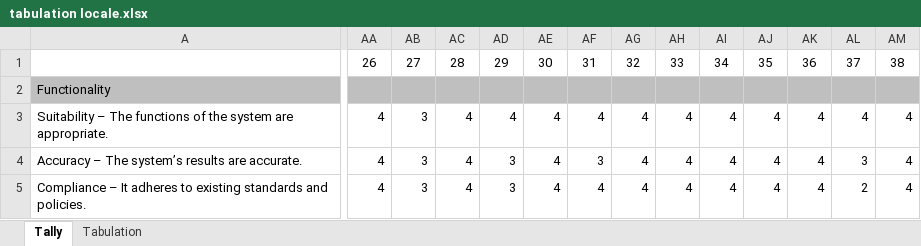
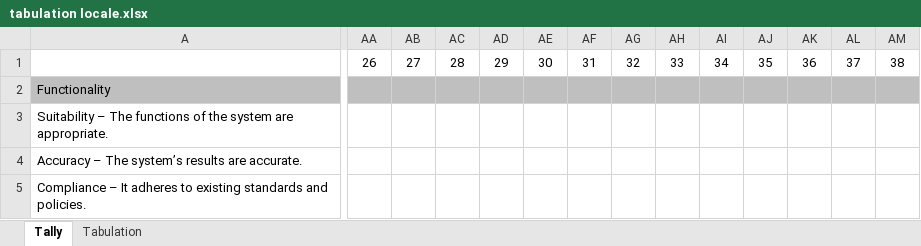
Before and after one commit to LittleEins/Thesis-Collab, an Excel workbook: Deliverables/tabulation locale.xlsx, sheet Tally, drawn as a sheet; only a part is shown, gaps mark what is left out; values as stored, in another font and other column widths than the file's, no borders; the diff covers the shown part only; the diff names each change by its address in the sheet, - before the commit and + after, or states it on an @@ line.

```diff
--- a/Deliverables/tabulation locale.xlsx (sheet Tally)
+++ b/Deliverables/tabulation locale.xlsx (sheet Tally)
-AA3:AA5: 4
+AA3:AA5: (empty)
-AB3:AB5: 3
+AB3:AB5: (empty)
-AC3:AC5: 4
+AC3:AC5: (empty)
-AD3: 4
+AD3: (empty)
-AE3:AE5: 4
+AE3:AE5: (empty)
-AF3: 4
+AF3: (empty)
-AG3:AG5: 4
+AG3:AG5: (empty)
-AH3:AH5: 4
+AH3:AH5: (empty)
-AI3:AI5: 4
+AI3:AI5: (empty)
-AJ3:AJ5: 4
+AJ3:AJ5: (empty)
-AK3:AK5: 4
+AK3:AK5: (empty)
-AL3: 4
+AL3: (empty)
-AM3:AM5: 4
+AM3:AM5: (empty)
-AD4:AD5: 3
+AD4:AD5: (empty)
-AF4: 3
+AF4: (empty)
-AL4: 3
+AL4: (empty)
-AF5: 4
+AF5: (empty)
-AL5: 2
+AL5: (empty)
```
Also changed, not shown: 519 edited cells elsewhere in this sheet, sheet Tabulation, Deliverables/tabulation end-user.xlsx, 3 other files.
